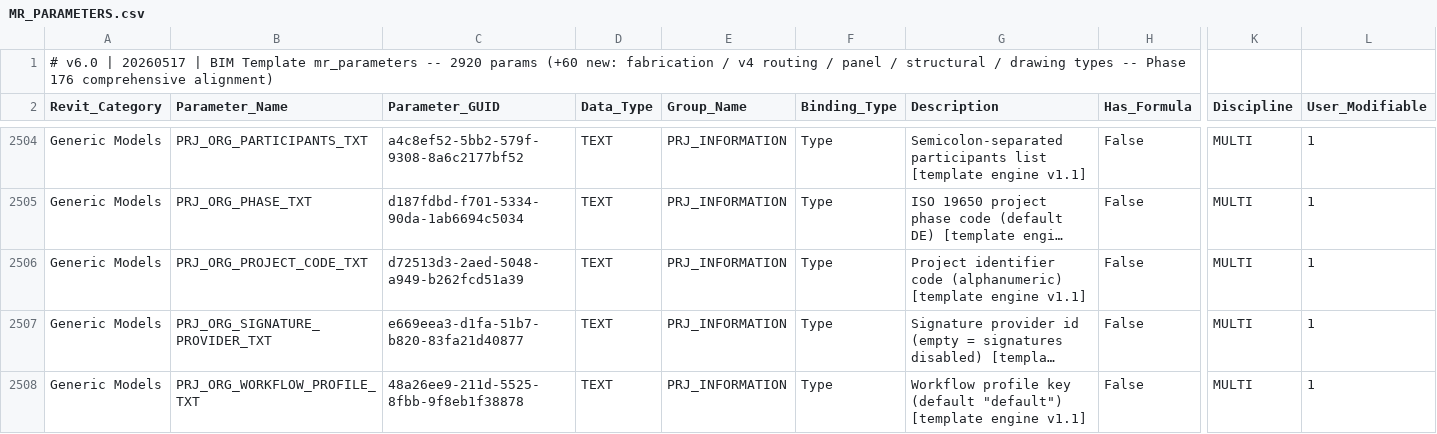
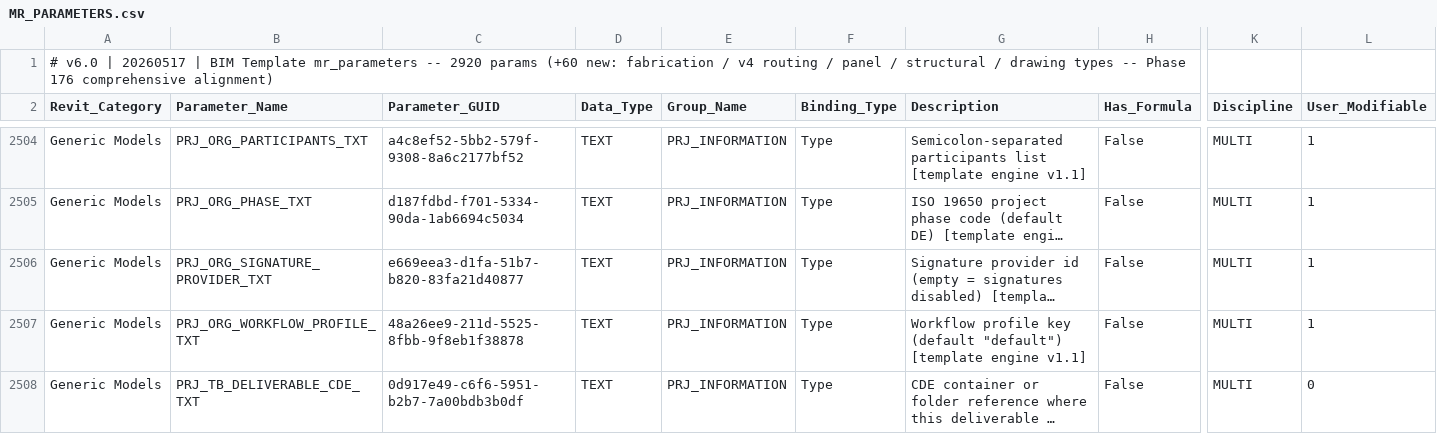
Before and after one commit to beckykyomugisha/STINGTOOLS, a CSV file: StingTools/Data/MR_PARAMETERS.csv, drawn as a sheet; only a part is shown, gaps mark what is left out; the shorter side is filled out with more unchanged rows; long unchanged cells end in …; rows hold the shown columns only; the diff names each change by its address in the sheet, - before the commit and + after, or states it on an @@ line.

```diff
--- a/StingTools/Data/MR_PARAMETERS.csv
+++ b/StingTools/Data/MR_PARAMETERS.csv
-row 2506: Generic Models | PRJ_ORG_PROJECT_CODE_TXT | d72513d3-2aed-5048-a949-b262fcd51a39 | TEXT | PRJ_INFORMATION | Type | Project identifier code (alphanumeric) [template engine v1.1] | False | MULTI | 1
```
Also changed, not shown: StingTools/Data/CATEGORY_BINDINGS.csv, 15 other files.
